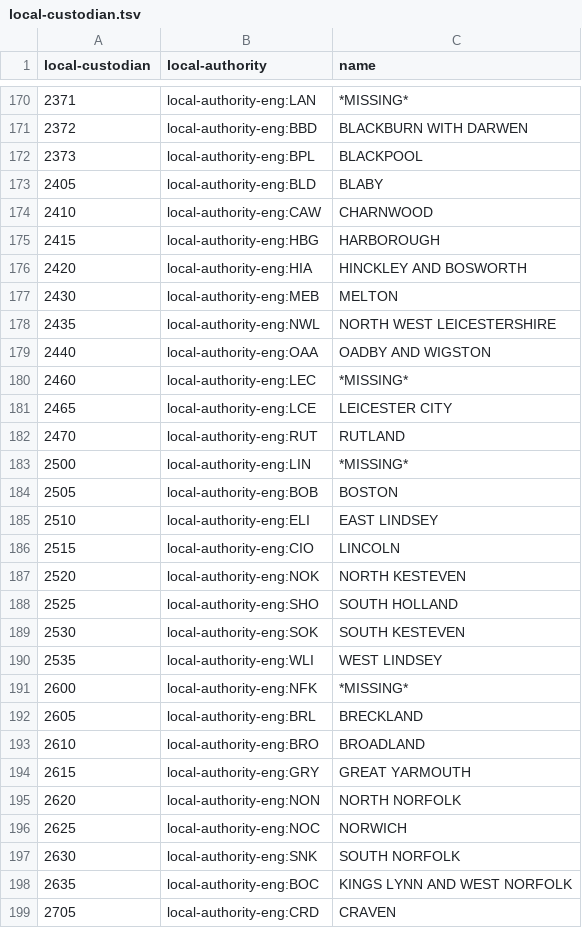
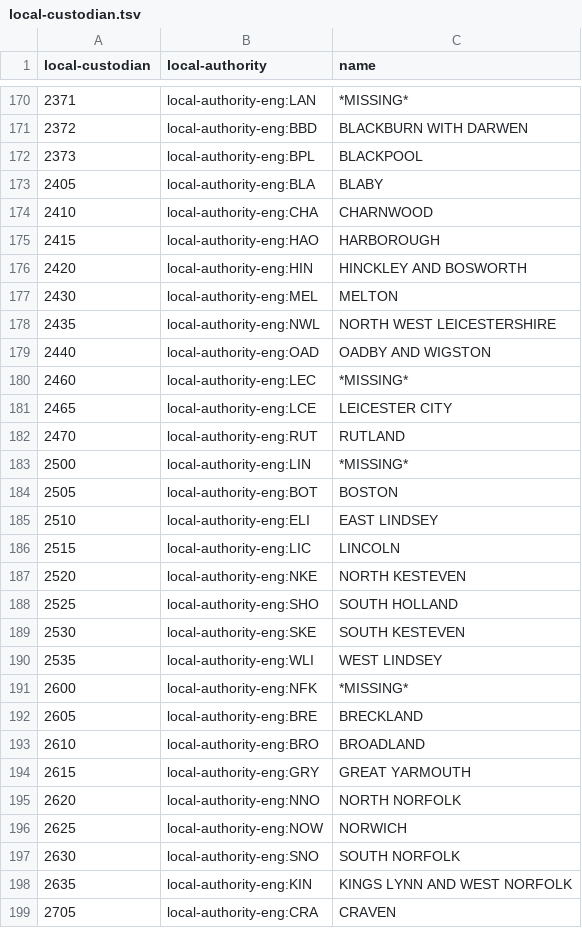
Before and after one commit to openregister/local-authority-data, a TSV file: maps/local-custodian.tsv, drawn as a sheet; only a part is shown, gaps mark what is left out; the diff covers the shown part only.

Commit message:
Update keys in local-custodian.tsv

```diff
--- a/maps/local-custodian.tsv
+++ b/maps/local-custodian.tsv
@@ -172,9 +172,9 @@ local-custodian	local-authority	name
 2373	local-authority-eng:BPL	BLACKPOOL
-2405	local-authority-eng:BLD	BLABY
-2410	local-authority-eng:CAW	CHARNWOOD
-2415	local-authority-eng:HBG	HARBOROUGH
-2420	local-authority-eng:HIA	HINCKLEY AND BOSWORTH
-2430	local-authority-eng:MEB	MELTON
+2405	local-authority-eng:BLA	BLABY
+2410	local-authority-eng:CHA	CHARNWOOD
+2415	local-authority-eng:HAO	HARBOROUGH
+2420	local-authority-eng:HIN	HINCKLEY AND BOSWORTH
+2430	local-authority-eng:MEL	MELTON
 2435	local-authority-eng:NWL	NORTH WEST LEICESTERSHIRE
-2440	local-authority-eng:OAA	OADBY AND WIGSTON
+2440	local-authority-eng:OAD	OADBY AND WIGSTON
 2460	local-authority-eng:LEC	*MISSING*
@@ -183,17 +183,17 @@ local-custodian	local-authority	name
 2500	local-authority-eng:LIN	*MISSING*
-2505	local-authority-eng:BOB	BOSTON
+2505	local-authority-eng:BOT	BOSTON
 2510	local-authority-eng:ELI	EAST LINDSEY
-2515	local-authority-eng:CIO	LINCOLN
-2520	local-authority-eng:NOK	NORTH KESTEVEN
+2515	local-authority-eng:LIC	LINCOLN
+2520	local-authority-eng:NKE	NORTH KESTEVEN
 2525	local-authority-eng:SHO	SOUTH HOLLAND
-2530	local-authority-eng:SOK	SOUTH KESTEVEN
+2530	local-authority-eng:SKE	SOUTH KESTEVEN
 2535	local-authority-eng:WLI	WEST LINDSEY
 2600	local-authority-eng:NFK	*MISSING*
-2605	local-authority-eng:BRL	BRECKLAND
+2605	local-authority-eng:BRE	BRECKLAND
 2610	local-authority-eng:BRO	BROADLAND
 2615	local-authority-eng:GRY	GREAT YARMOUTH
-2620	local-authority-eng:NON	NORTH NORFOLK
-2625	local-authority-eng:NOC	NORWICH
-2630	local-authority-eng:SNK	SOUTH NORFOLK
-2635	local-authority-eng:BOC	KINGS LYNN AND WEST NORFOLK
-2705	local-authority-eng:CRD	CRAVEN
+2620	local-authority-eng:NNO	NORTH NORFOLK
+2625	local-authority-eng:NOW	NORWICH
+2630	local-authority-eng:SNO	SOUTH NORFOLK
+2635	local-authority-eng:KIN	KINGS LYNN AND WEST NORFOLK
+2705	local-authority-eng:CRA	CRAVEN
```
Also changed, not shown: 160 edited cells elsewhere in this file.
